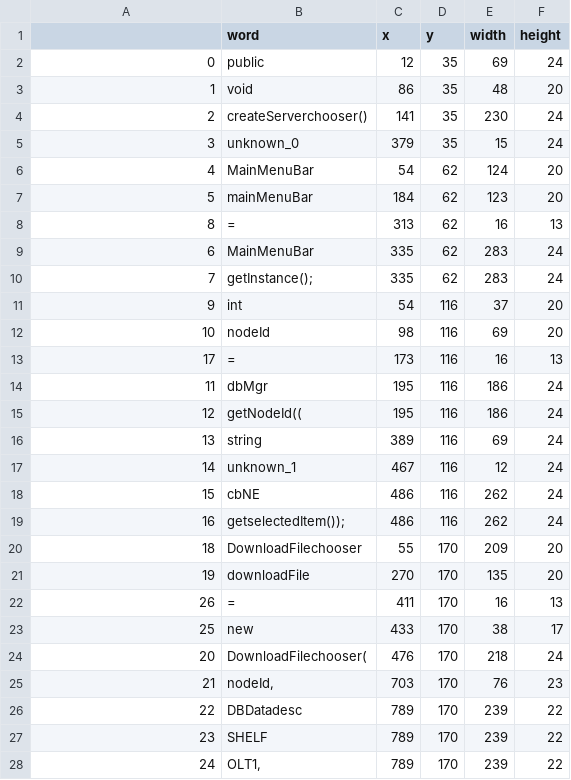
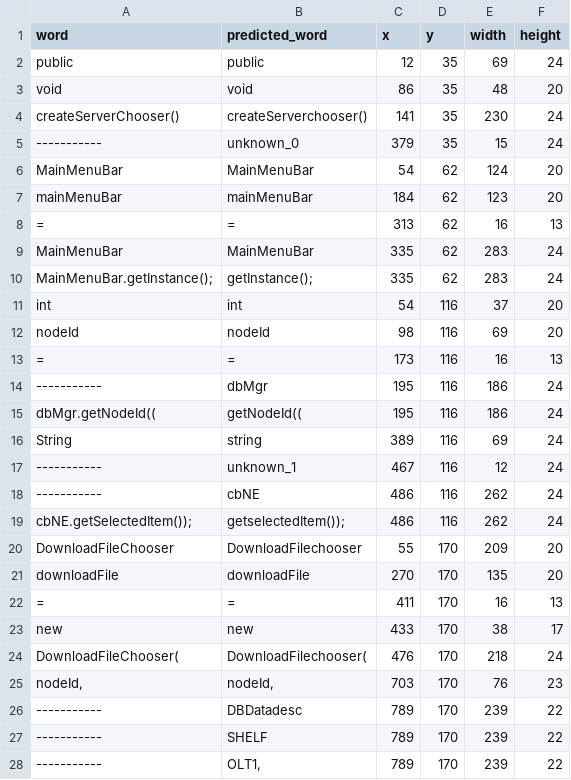
Before and after one commit to largehappygroup/eyetracking_tutorial, a CSV file: word_coordinates/createServerChooser_boxes.csv, drawn as a sheet; only a part is shown; the diff covers the shown part only.

Commit message:
bounding box coordinates

```diff
--- a/word_coordinates/createServerChooser_boxes.csv
+++ b/word_coordinates/createServerChooser_boxes.csv
@@ -1,28 +1,28 @@
-,word,x,y,width,height
-0,public,12,35,69,24
-1,void,86,35,48,20
-2,createServerchooser(),141,35,230,24
-3,unknown_0,379,35,15,24
-4,MainMenuBar,54,62,124,20
-5,mainMenuBar,184,62,123,20
-8,=,313,62,16,13
-6,MainMenuBar,335,62,283,24
-7,getInstance();,335,62,283,24
-9,int,54,116,37,20
-10,nodeId,98,116,69,20
-17,=,173,116,16,13
-11,dbMgr,195,116,186,24
-12,getNodeId((,195,116,186,24
-13,string,389,116,69,24
-14,unknown_1,467,116,12,24
-15,cbNE,486,116,262,24
-16,getselectedItem());,486,116,262,24
-18,DownloadFilechooser,55,170,209,20
-19,downloadFile,270,170,135,20
-26,=,411,170,16,13
-25,new,433,170,38,17
-20,DownloadFilechooser(,476,170,218,24
-21,"nodeId,",703,170,76,23
-22,DBDatadesc,789,170,239,22
-23,SHELF,789,170,239,22
-24,"OLT1,",789,170,239,22
+word,predicted_word,x,y,width,height
+public,public,12,35,69,24
+void,void,86,35,48,20
+createServerChooser(),createServerchooser(),141,35,230,24
+-----------,unknown_0,379,35,15,24
+MainMenuBar,MainMenuBar,54,62,124,20
+mainMenuBar,mainMenuBar,184,62,123,20
+=,=,313,62,16,13
+MainMenuBar,MainMenuBar,335,62,283,24
+MainMenuBar.getInstance();,getInstance();,335,62,283,24
+int,int,54,116,37,20
+nodeId,nodeId,98,116,69,20
+=,=,173,116,16,13
+-----------,dbMgr,195,116,186,24
+dbMgr.getNodeId((,getNodeId((,195,116,186,24
+String,string,389,116,69,24
+-----------,unknown_1,467,116,12,24
+-----------,cbNE,486,116,262,24
+cbNE.getSelectedItem());,getselectedItem());,486,116,262,24
+DownloadFileChooser,DownloadFilechooser,55,170,209,20
+downloadFile,downloadFile,270,170,135,20
+=,=,411,170,16,13
+new,new,433,170,38,17
+DownloadFileChooser(,DownloadFilechooser(,476,170,218,24
+"nodeId,","nodeId,",703,170,76,23
+-----------,DBDatadesc,789,170,239,22
+-----------,SHELF,789,170,239,22
+-----------,"OLT1,",789,170,239,22
```
Also changed, not shown: 17 edited cells elsewhere in this file, 3 other files.
